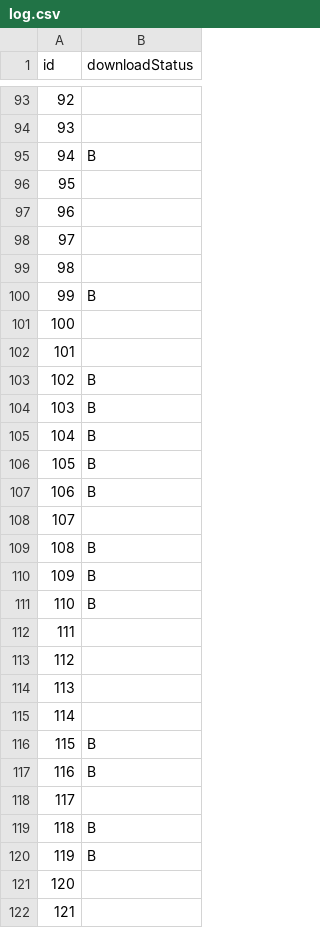
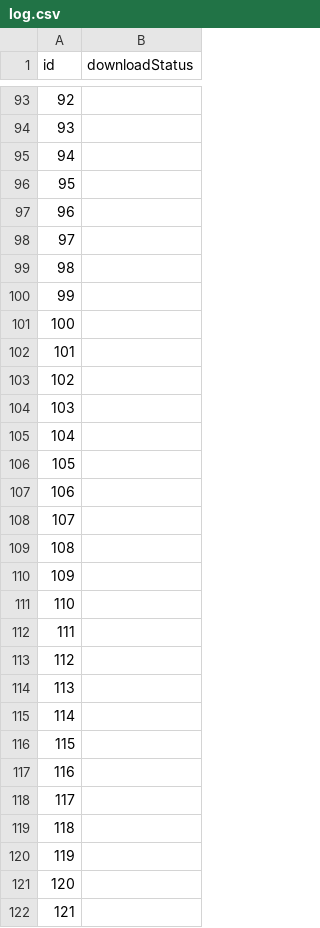
Before and after one commit to evachristensen/PDFdownloader, a CSV file: bin/Debug/net8.0/log.csv, drawn as a sheet; only a part is shown, gaps mark what is left out; the diff covers the shown part only.

```diff
--- a/bin/Debug/net8.0/log.csv
+++ b/bin/Debug/net8.0/log.csv
@@ -94,3 +94,3 @@ id,downloadStatus
 93,
-94,B
+94,
 95,
@@ -99,14 +99,14 @@ id,downloadStatus
 98,
-99,B
+99,
 100,
 101,
-102,B
-103,B
-104,B
-105,B
-106,B
+102,
+103,
+104,
+105,
+106,
 107,
-108,B
-109,B
-110,B
+108,
+109,
+110,
 111,
@@ -115,7 +115,7 @@ id,downloadStatus
 114,
-115,B
-116,B
+115,
+116,
 117,
-118,B
-119,B
+118,
+119,
 120,
```
Also changed, not shown: 58 edited cells elsewhere in this file, 23 other files.
